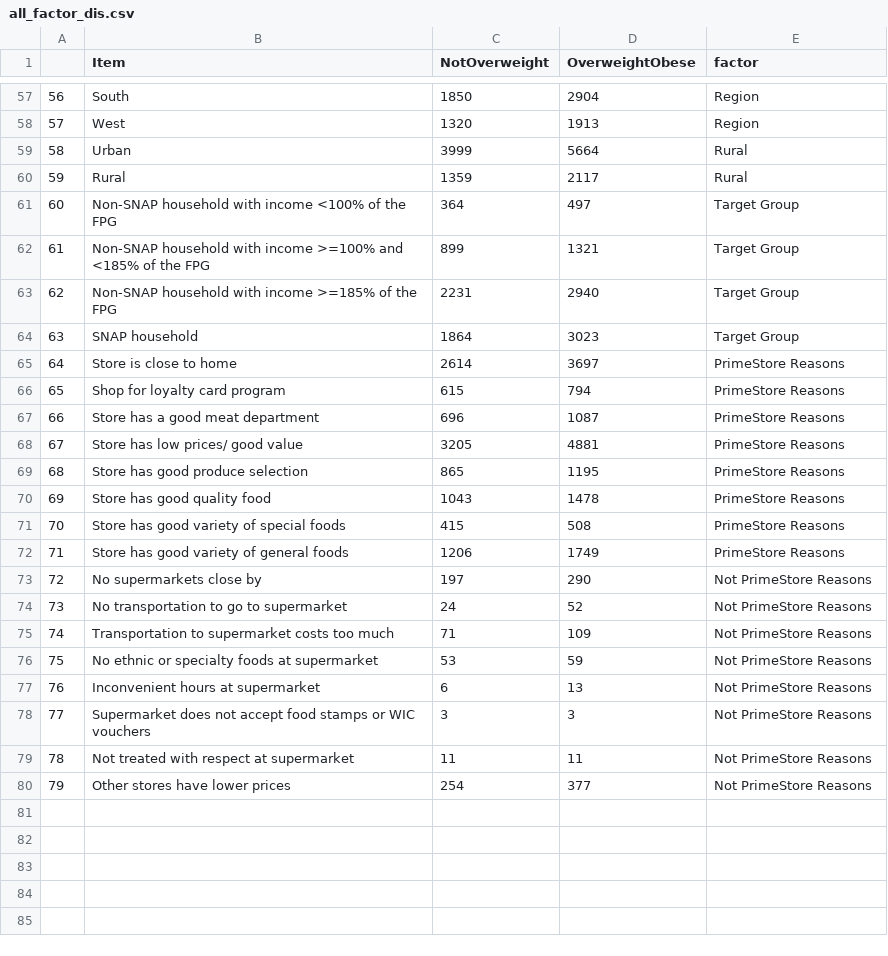
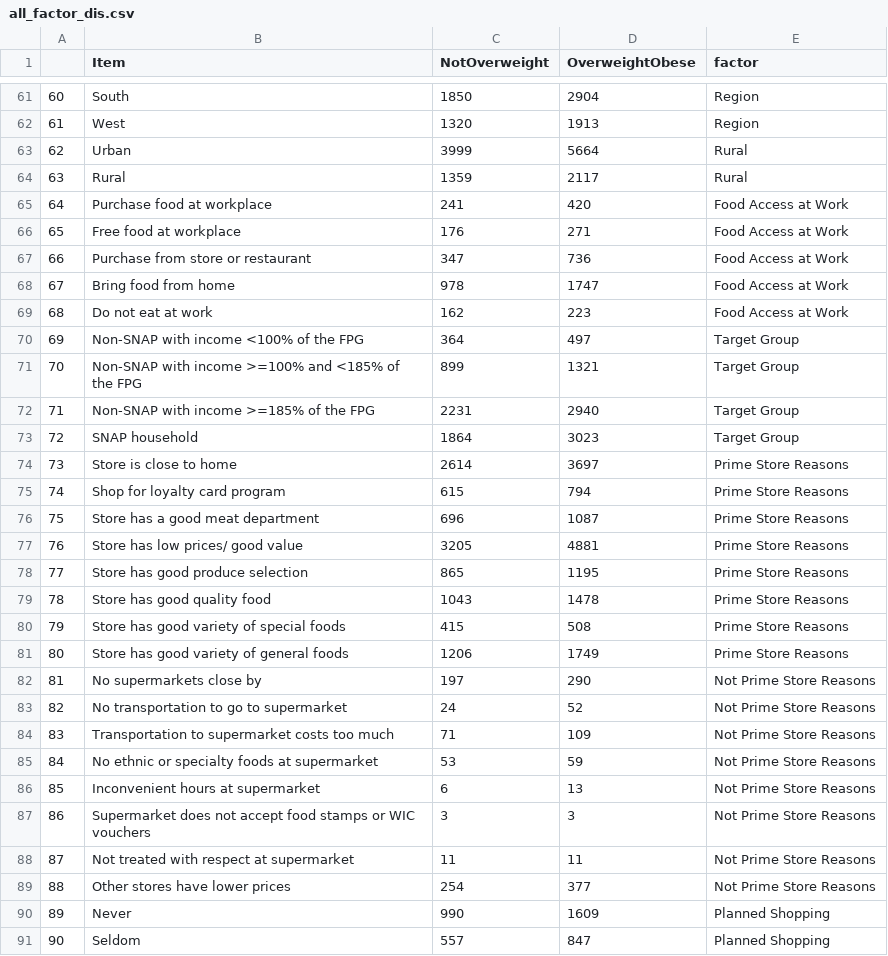
Before and after one commit to zjanice/food-well-being, a CSV file: data/all_factor_dis.csv, drawn as a sheet; only a part is shown, gaps mark what is left out; addresses are those after the commit; the diff covers the shown part only; the diff names each change by its address in the sheet, - before the commit and + after, or states it on an @@ line.

Commit message:
[FEAT] add more factors

```diff
--- a/data/all_factor_dis.csv
+++ b/data/all_factor_dis.csv
@@ column A renumbered between rows 25 and 89 @@
+row 65: 64 | Purchase food at workplace | 241 | 420 | Food Access at Work
+row 66: 65 | Free food at workplace | 176 | 271 | Food Access at Work
+row 67: 66 | Purchase from store or restaurant | 347 | 736 | Food Access at Work
+row 68: 67 | Bring food from home | 978 | 1747 | Food Access at Work
+row 69: 68 | Do not eat at work | 162 | 223 | Food Access at Work
-B70 (Item): Non-SNAP household with income <100% of the FPG
+B70 (Item): Non-SNAP with income <100% of the FPG
-B71 (Item): Non-SNAP household with income…
+B71 (Item): Non-SNAP with income…
-B72 (Item): Non-SNAP household with income >=185% of the FPG
+B72 (Item): Non-SNAP with income >=185% of the FPG
-E74:E81 (factor): PrimeStore Reasons
+E74:E81 (factor): Prime Store Reasons
-E82:E89 (factor): Not PrimeStore Reasons
+E82:E89 (factor): Not Prime Store Reasons
+row 90: 89 | Never | 990 | 1609 | Planned Shopping
+row 91: 90 | Seldom | 557 | 847 | Planned Shopping
```
Also changed, not shown: 7 added rows and 8 edited cells elsewhere in this file, 2 other files.
